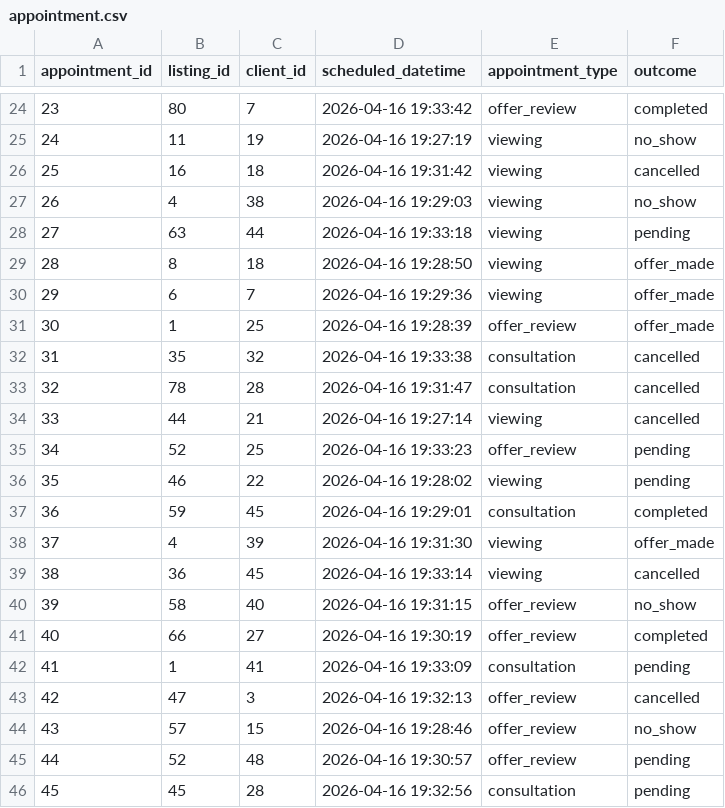
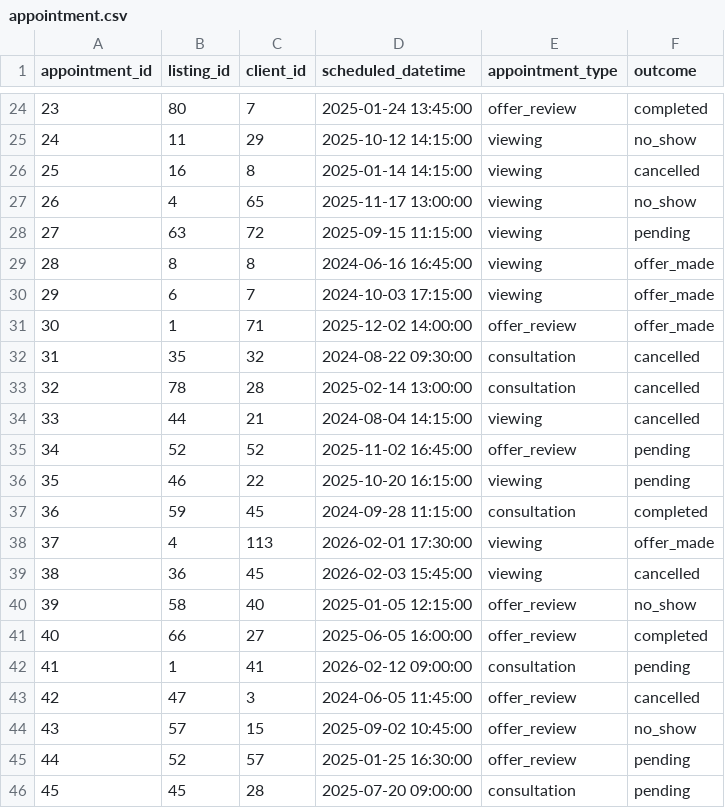
Before and after one commit to jamesgao0528/dream-homes-nyc, a CSV file: dreamhomes_export/appointment.csv, drawn as a sheet; only a part is shown, gaps mark what is left out; the diff covers the shown part only.

```diff
--- a/dreamhomes_export/appointment.csv
+++ b/dreamhomes_export/appointment.csv
@@ -24,23 +24,23 @@ appointment_id,listing_id,client_id,scheduled_datetime,appointment_type,outcome
-23,80,7,2026-04-16 19:33:42,offer_review,completed
-24,11,19,2026-04-16 19:27:19,viewing,no_show
-25,16,18,2026-04-16 19:31:42,viewing,cancelled
-26,4,38,2026-04-16 19:29:03,viewing,no_show
-27,63,44,2026-04-16 19:33:18,viewing,pending
-28,8,18,2026-04-16 19:28:50,viewing,offer_made
-29,6,7,2026-04-16 19:29:36,viewing,offer_made
-30,1,25,2026-04-16 19:28:39,offer_review,offer_made
-31,35,32,2026-04-16 19:33:38,consultation,cancelled
-32,78,28,2026-04-16 19:31:47,consultation,cancelled
-33,44,21,2026-04-16 19:27:14,viewing,cancelled
-34,52,25,2026-04-16 19:33:23,offer_review,pending
-35,46,22,2026-04-16 19:28:02,viewing,pending
-36,59,45,2026-04-16 19:29:01,consultation,completed
-37,4,39,2026-04-16 19:31:30,viewing,offer_made
-38,36,45,2026-04-16 19:33:14,viewing,cancelled
-39,58,40,2026-04-16 19:31:15,offer_review,no_show
-40,66,27,2026-04-16 19:30:19,offer_review,completed
-41,1,41,2026-04-16 19:33:09,consultation,pending
-42,47,3,2026-04-16 19:32:13,offer_review,cancelled
-43,57,15,2026-04-16 19:28:46,offer_review,no_show
-44,52,48,2026-04-16 19:30:57,offer_review,pending
-45,45,28,2026-04-16 19:32:56,consultation,pending
+23,80,7,2025-01-24 13:45:00,offer_review,completed
+24,11,29,2025-10-12 14:15:00,viewing,no_show
+25,16,8,2025-01-14 14:15:00,viewing,cancelled
+26,4,65,2025-11-17 13:00:00,viewing,no_show
+27,63,72,2025-09-15 11:15:00,viewing,pending
+28,8,8,2024-06-16 16:45:00,viewing,offer_made
+29,6,7,2024-10-03 17:15:00,viewing,offer_made
+30,1,71,2025-12-02 14:00:00,offer_review,offer_made
+31,35,32,2024-08-22 09:30:00,consultation,cancelled
+32,78,28,2025-02-14 13:00:00,consultation,cancelled
+33,44,21,2024-08-04 14:15:00,viewing,cancelled
+34,52,52,2025-11-02 16:45:00,offer_review,pending
+35,46,22,2025-10-20 16:15:00,viewing,pending
+36,59,45,2024-09-28 11:15:00,consultation,completed
+37,4,113,2026-02-01 17:30:00,viewing,offer_made
+38,36,45,2026-02-03 15:45:00,viewing,cancelled
+39,58,40,2025-01-05 12:15:00,offer_review,no_show
+40,66,27,2025-06-05 16:00:00,offer_review,completed
+41,1,41,2026-02-12 09:00:00,consultation,pending
+42,47,3,2024-06-05 11:45:00,offer_review,cancelled
+43,57,15,2025-09-02 10:45:00,offer_review,no_show
+44,52,57,2025-01-25 16:30:00,offer_review,pending
+45,45,28,2025-07-20 09:00:00,consultation,pending
```
Also changed, not shown: 85 edited cells elsewhere in this file, dreamhomes_export/property_transaction.csv, dreamhomes_export/sale_transaction.csv, 1 other file.
